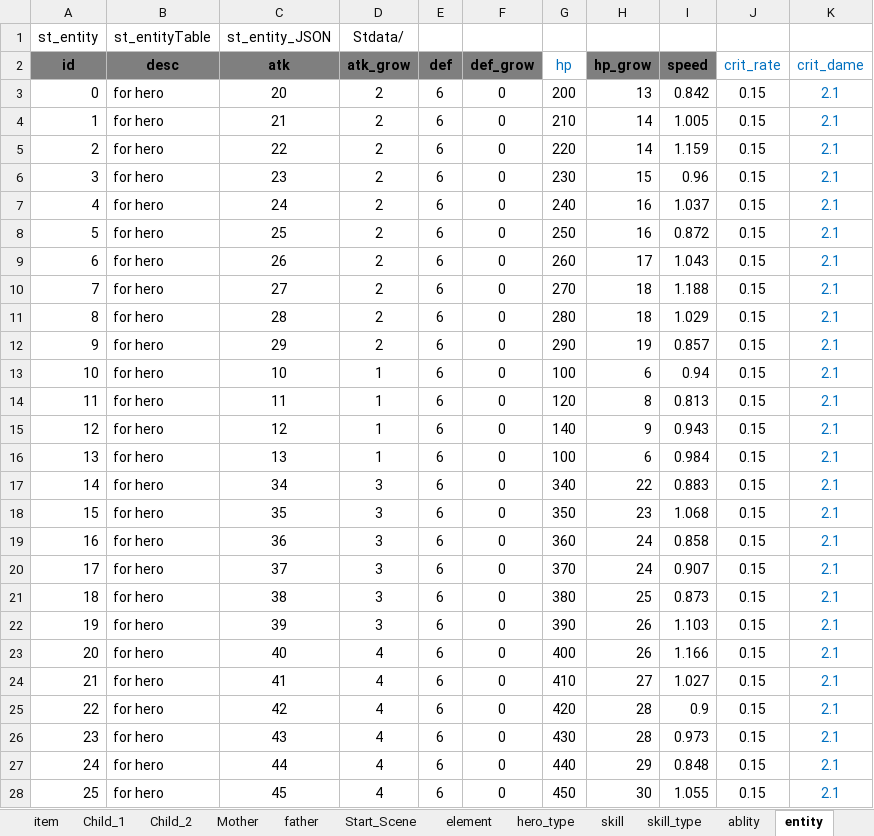
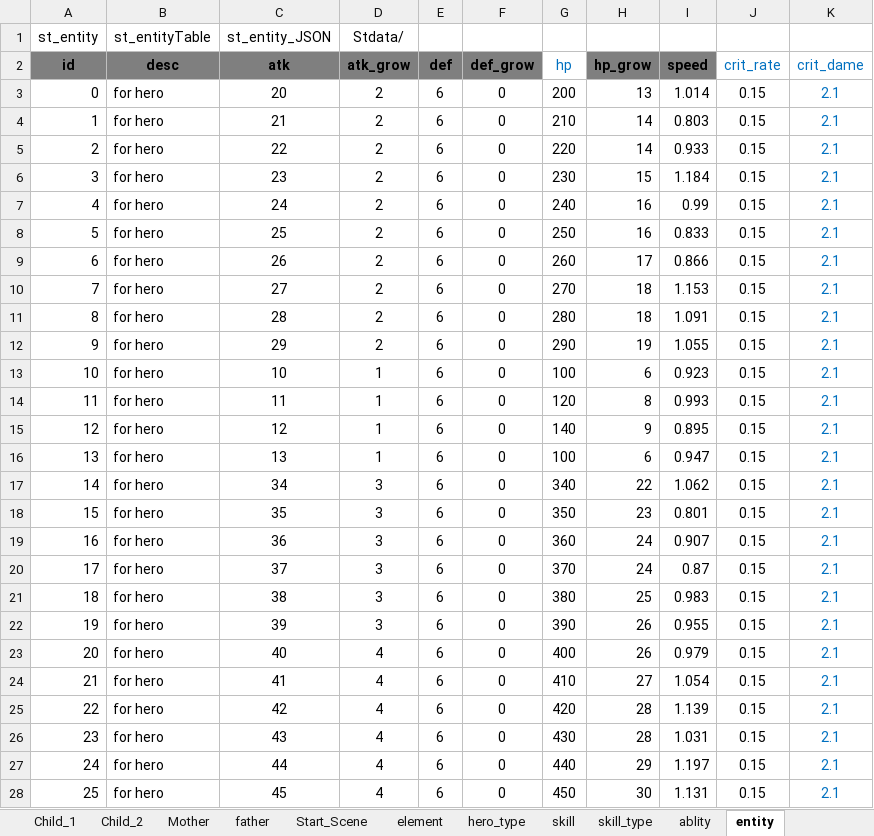
Before and after one commit to Cupham/iHouseSim, an Excel workbook: excel/culolo - Copy.xlsx, sheet entity, drawn as a sheet; only a part is shown; values as stored, in another font and other column widths than the file's, no borders; charts and pictures not drawn; the diff covers the shown part only; the diff names each change by its address in the sheet, - before the commit and + after, or states it on an @@ line.

```diff
--- a/excel/culolo - Copy.xlsx (sheet entity)
+++ b/excel/culolo - Copy.xlsx (sheet entity)
-I3 (speed): 0.842
+I3 (speed): 1.014
-I4 (speed): 1.005
+I4 (speed): 0.803
-I5 (speed): 1.159
+I5 (speed): 0.933
-I6 (speed): 0.96
+I6 (speed): 1.184
-I7 (speed): 1.037
+I7 (speed): 0.99
-I8 (speed): 0.872
+I8 (speed): 0.833
-I9 (speed): 1.043
+I9 (speed): 0.866
-I10 (speed): 1.188
+I10 (speed): 1.153
-I11 (speed): 1.029
+I11 (speed): 1.091
-I12 (speed): 0.857
+I12 (speed): 1.055
-I13 (speed): 0.94
+I13 (speed): 0.923
-I14 (speed): 0.813
+I14 (speed): 0.993
-I15 (speed): 0.943
+I15 (speed): 0.895
-I16 (speed): 0.984
+I16 (speed): 0.947
-I17 (speed): 0.883
+I17 (speed): 1.062
-I18 (speed): 1.068
+I18 (speed): 0.801
-I19 (speed): 0.858
+I19 (speed): 0.907
-I20 (speed): 0.907
+I20 (speed): 0.87
-I21 (speed): 0.873
+I21 (speed): 0.983
-I22 (speed): 1.103
+I22 (speed): 0.955
-I23 (speed): 1.166
+I23 (speed): 0.979
-I24 (speed): 1.027
+I24 (speed): 1.054
-I25 (speed): 0.9
+I25 (speed): 1.139
-I26 (speed): 0.973
+I26 (speed): 1.031
-I27 (speed): 0.848
+I27 (speed): 1.197
-I28 (speed): 1.055
+I28 (speed): 1.131
```
Also changed, not shown: 37 edited cells elsewhere in this sheet, sheet item_old, sheet Child_1, sheet human, other sheet tabs, charts or pictures, 10 other files.
